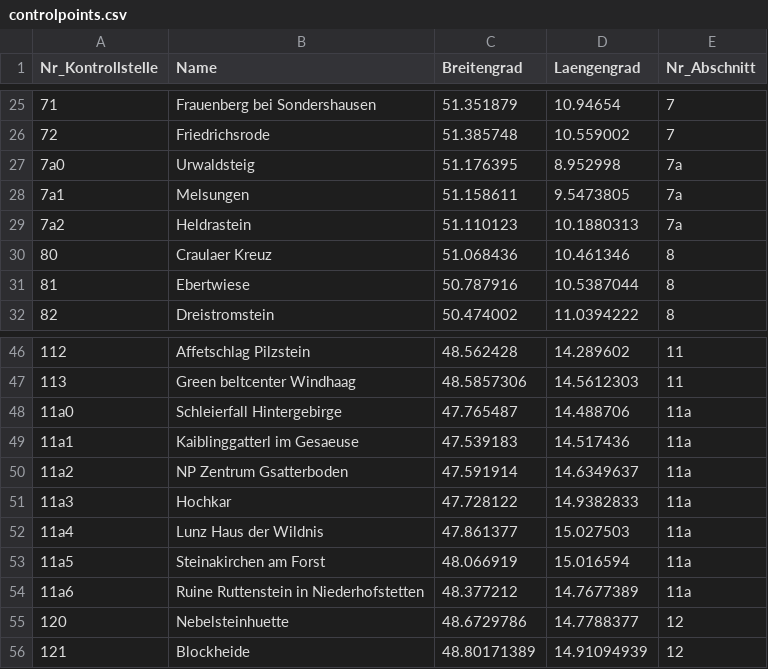
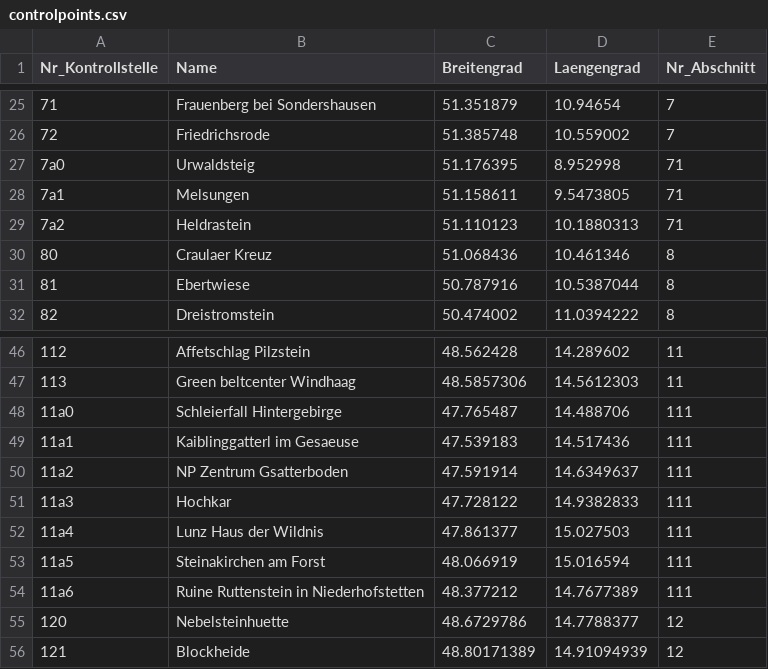
Before and after one commit to htl-leonding-project/primeval-forest-route, a CSV file: quarkus-prototype/src/main/resources/controlpoints.csv, drawn as a sheet; only a part is shown, gaps mark what is left out; the diff names each change by its address in the sheet, - before the commit and + after, or states it on an @@ line.

Commit message:
ratzenböck - reading csv data + persisting into db

```diff
--- a/quarkus-prototype/src/main/resources/controlpoints.csv
+++ b/quarkus-prototype/src/main/resources/controlpoints.csv
-E27:E29 (Nr_Abschnitt): 7a
+E27:E29 (Nr_Abschnitt): 71
-E48:E54 (Nr_Abschnitt): 11a
+E48:E54 (Nr_Abschnitt): 111
```
Also changed, not shown: 1 other file.
